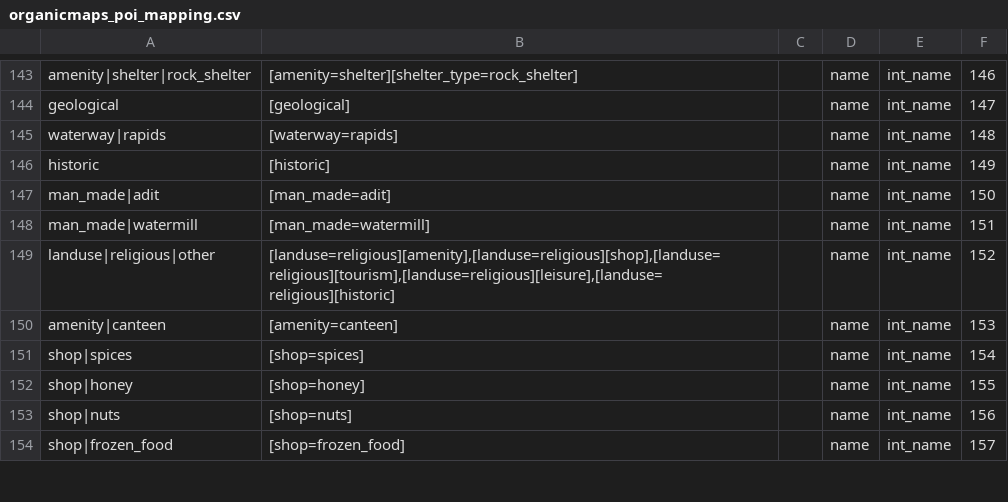
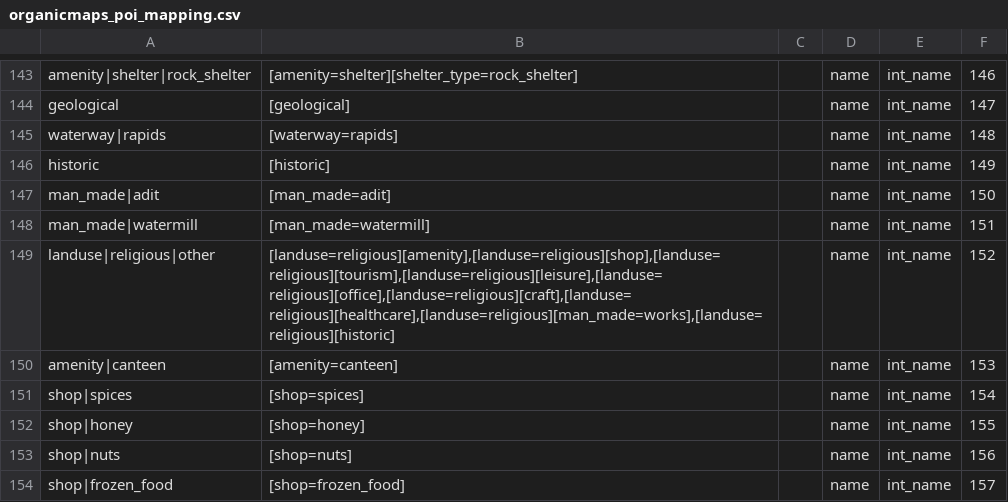
Before and after one commit to igor-suhorukov/openstreetmap_h3, a CSV file: poi-organicmaps/src/main/resources/com/github/isuhorukov/osm/pgsnapshot/poi/organicmaps_poi_mapping.csv, drawn as a sheet; only a part is shown, gaps mark what is left out; the diff covers the shown part only.

```diff
--- a/poi-organicmaps/src/main/resources/com/github/isuhorukov/osm/pgsnapshot/poi/organicmaps_poi_mapping.csv
+++ b/poi-organicmaps/src/main/resources/com/github/isuhorukov/osm/pgsnapshot/poi/organicmaps_poi_mapping.csv
@@ -148,3 +148,3 @@ man_made|adit;[man_made=adit];;name;int_name;150;
 man_made|watermill;[man_made=watermill];;name;int_name;151;
-landuse|religious|other;[landuse=religious][amenity],[landuse=religious][shop],[landuse=religious][tourism],[landuse=religious][leisure],[landuse=religious][historic];;name;int_name;152;
+landuse|religious|other;[landuse=religious][amenity],[landuse=religious][shop],[landuse=religious][tourism],[landuse=religious][leisure],[landuse=religious][office],[landuse=religious][craft],[landuse=religious][healthcare],[landuse=religious][man_made=works],[landuse=religious][historic];;name;int_name;152;
 amenity|canteen;[amenity=canteen];;name;int_name;153;
```
Also changed, not shown: 16 added rows and 11 edited cells elsewhere in this file, 4 other files.
